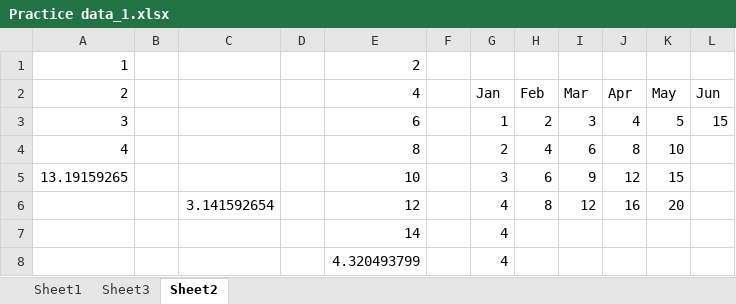
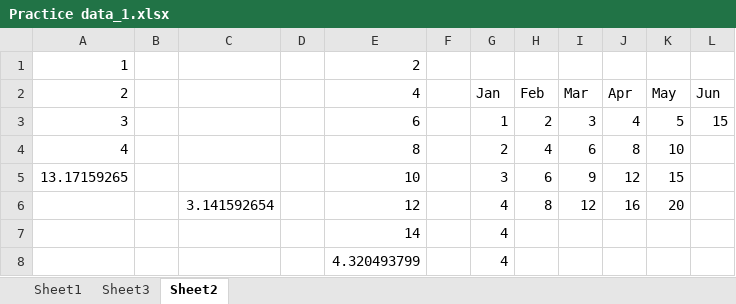
Before and after one commit to suyashsahu00/L_and_T-EduTech, an Excel workbook: Machine Learning and Big Data Engineer/Fundamentals of Data Analytics/Advanced Excel Techniques/Excel 2019 Advanced Functions/Practice data_1.xlsx, sheet Sheet2, drawn as a sheet; values as stored, in another font and other column widths than the file's, no borders; the diff names each change by its address in the sheet, - before the commit and + after, or states it on an @@ line.

```diff
--- a/Machine Learning and Big Data Engineer/Fundamentals of Data Analytics/Advanced Excel Techniques/Excel 2019 Advanced Functions/Practice data_1.xlsx (sheet Sheet2)
+++ b/Machine Learning and Big Data Engineer/Fundamentals of Data Analytics/Advanced Excel Techniques/Excel 2019 Advanced Functions/Practice data_1.xlsx (sheet Sheet2)
-A5 (2): 13.19159265
+A5 (2): 13.17159265
```
Also changed, not shown: sheet Sheet1.
